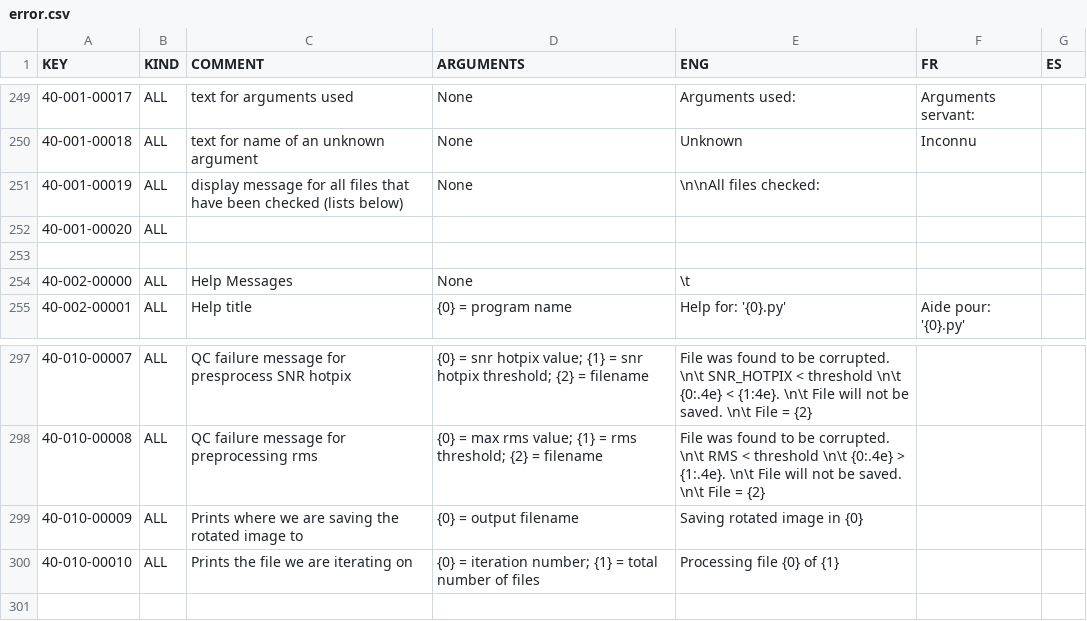
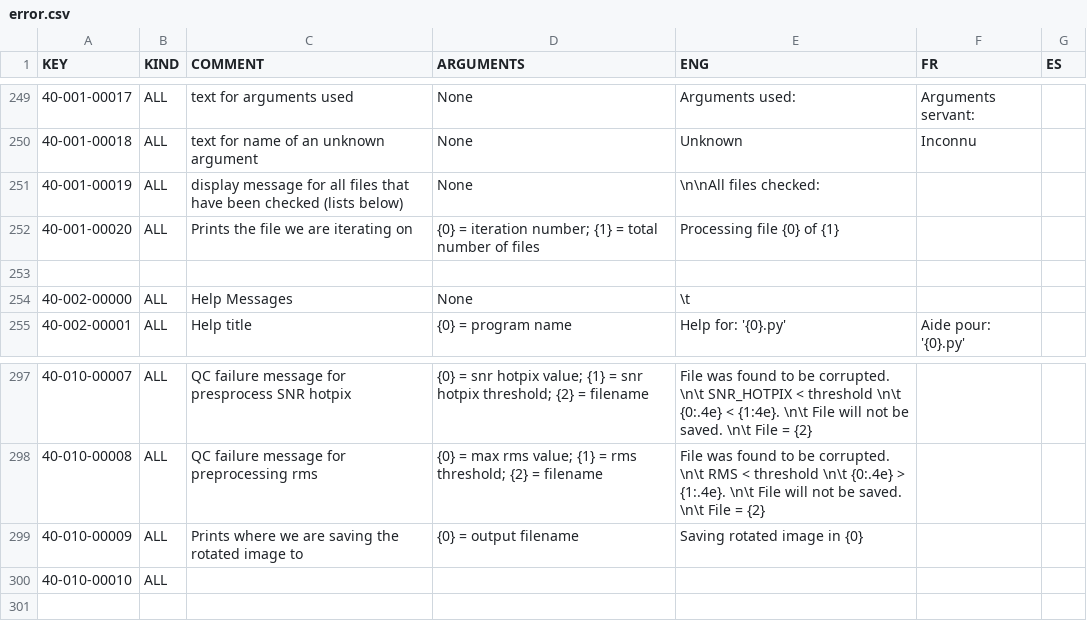
Before and after one commit to njcuk9999/apero-drs, a CSV file: INTROOT2/drsmodule/locale/databases/error.csv, drawn as a sheet; only a part is shown, gaps mark what is left out.

Commit message:
update language database

```diff
--- a/INTROOT2/drsmodule/locale/databases/error.csv
+++ b/INTROOT2/drsmodule/locale/databases/error.csv
@@ -251,3 +251,3 @@
 "40-001-00019","ALL","display message for all files that have been checked (lists below)","None","\n\nAll files checked:","",""
-"40-001-00020","ALL","","","","",""
+"40-001-00020","ALL","Prints the file we are iterating on","{0} = iteration number; {1} = total number of files","Processing file {0} of {1}","",""
 "","","","","","",""
@@ -299,3 +299,3 @@
 "40-010-00009","ALL","Prints where we are saving the rotated image to","{0} = output filename","Saving rotated image in {0}","",""
-"40-010-00010","ALL","Prints the file we are iterating on","{0} = iteration number; {1} = total number of files","Processing file {0} of {1}","",""
+"40-010-00010","ALL","","","","",""
 "","","","","","",""
```
Also changed, not shown: 2 other files.
